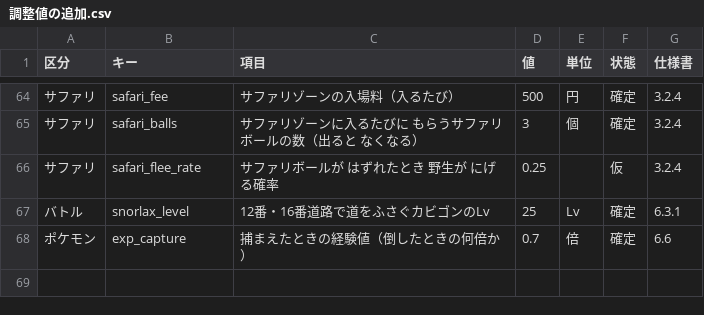
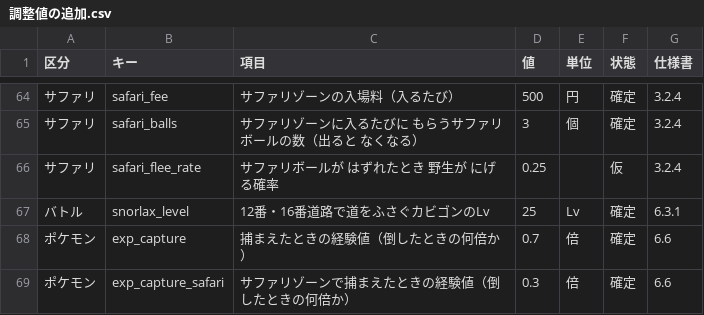
Before and after one commit to taro2368san-cyber/MYGAME, a CSV file: Assets/StreamingAssets/GameData/調整値の追加.csv, drawn as a sheet; only a part is shown, gaps mark what is left out.

```diff
--- a/Assets/StreamingAssets/GameData/調整値の追加.csv
+++ b/Assets/StreamingAssets/GameData/調整値の追加.csv
@@ -68 +68,2 @@
 ポケモン,exp_capture,捕まえたときの経験値（倒したときの何倍か）,0.7,倍,確定,6.6
+ポケモン,exp_capture_safari,サファリゾーンで捕まえたときの経験値（倒したときの何倍か）,0.3,倍,確定,6.6
```
Also changed, not shown: 設計メモ/調整値の追加.csv, 3 other files.
